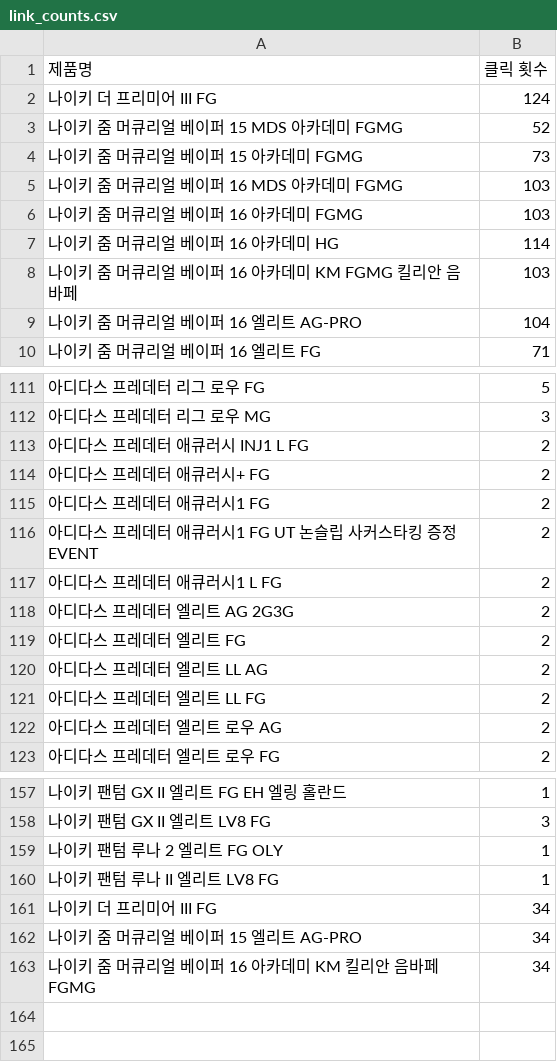
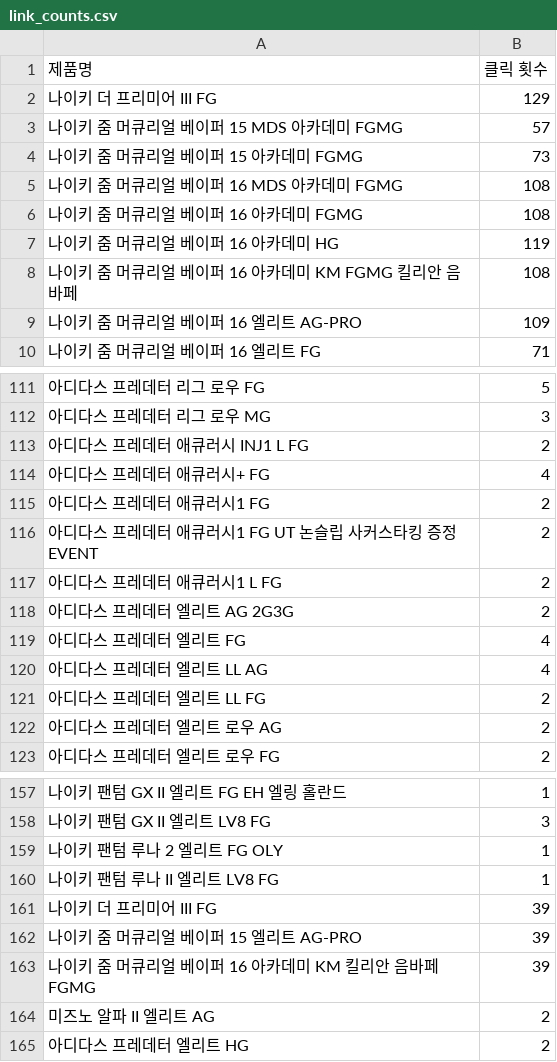
Before and after one commit to HSYhrae/soccer_boots_project, a CSV file: data/link_counts.csv, drawn as a sheet; only a part is shown, gaps mark what is left out; the diff covers the shown part only.

Commit message:
Auto commit

```diff
--- a/data/link_counts.csv
+++ b/data/link_counts.csv
@@ -1,10 +1,10 @@
 제품명,클릭 횟수
-나이키 더 프리미어 III FG ,124
-나이키 줌 머큐리얼 베이퍼 15 MDS 아카데미 FGMG ,52
+나이키 더 프리미어 III FG ,129
+나이키 줌 머큐리얼 베이퍼 15 MDS 아카데미 FGMG ,57
 나이키 줌 머큐리얼 베이퍼 15 아카데미 FGMG ,73
-나이키 줌 머큐리얼 베이퍼 16 MDS 아카데미 FGMG ,103
-나이키 줌 머큐리얼 베이퍼 16 아카데미 FGMG ,103
-나이키 줌 머큐리얼 베이퍼 16 아카데미 HG ,114
-나이키 줌 머큐리얼 베이퍼 16 아카데미 KM FGMG 킬리안 음바페 ,103
-나이키 줌 머큐리얼 베이퍼 16 엘리트 AG-PRO  ,104
+나이키 줌 머큐리얼 베이퍼 16 MDS 아카데미 FGMG ,108
+나이키 줌 머큐리얼 베이퍼 16 아카데미 FGMG ,108
+나이키 줌 머큐리얼 베이퍼 16 아카데미 HG ,119
+나이키 줌 머큐리얼 베이퍼 16 아카데미 KM FGMG 킬리안 음바페 ,108
+나이키 줌 머큐리얼 베이퍼 16 엘리트 AG-PRO  ,109
 나이키 줌 머큐리얼 베이퍼 16 엘리트 FG  ,71
@@ -113,3 +113,3 @@
 아디다스 프레데터 애큐러시 INJ1 L FG ,2
-아디다스 프레데터 애큐러시+ FG  ,2
+아디다스 프레데터 애큐러시+ FG  ,4
 아디다스 프레데터 애큐러시1 FG ,2
@@ -118,4 +118,4 @@
 아디다스 프레데터 엘리트 AG 2G3G ,2
-아디다스 프레데터 엘리트 FG  ,2
-아디다스 프레데터 엘리트 LL AG ,2
+아디다스 프레데터 엘리트 FG  ,4
+아디다스 프레데터 엘리트 LL AG ,4
 아디다스 프레데터 엘리트 LL FG  ,2
@@ -160,4 +160,6 @@
 나이키 팬텀 루나 II 엘리트 LV8 FG  ,1
-나이키 더 프리미어 III FG,34
-나이키 줌 머큐리얼 베이퍼 15 엘리트 AG-PRO  ,34
-나이키 줌 머큐리얼 베이퍼 16 아카데미 KM 킬리안 음바페 FGMG ,34
+나이키 더 프리미어 III FG,39
+나이키 줌 머큐리얼 베이퍼 15 엘리트 AG-PRO  ,39
+나이키 줌 머큐리얼 베이퍼 16 아카데미 KM 킬리안 음바페 FGMG ,39
+미즈노 알파 II 엘리트 AG ,2
+아디다스 프레데터 엘리트 HG ,2
```
Also changed, not shown: 5 edited cells elsewhere in this file.
